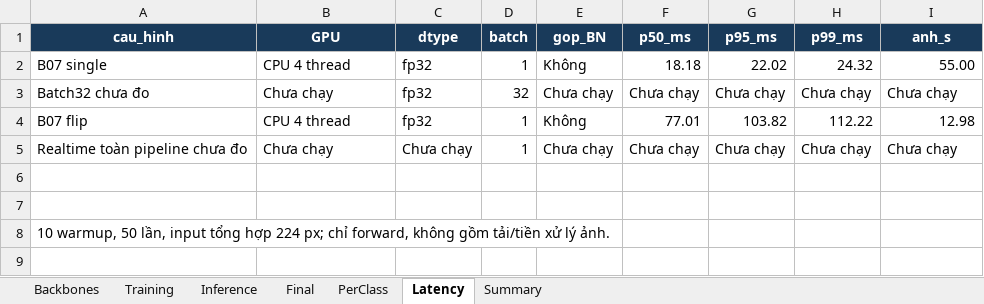
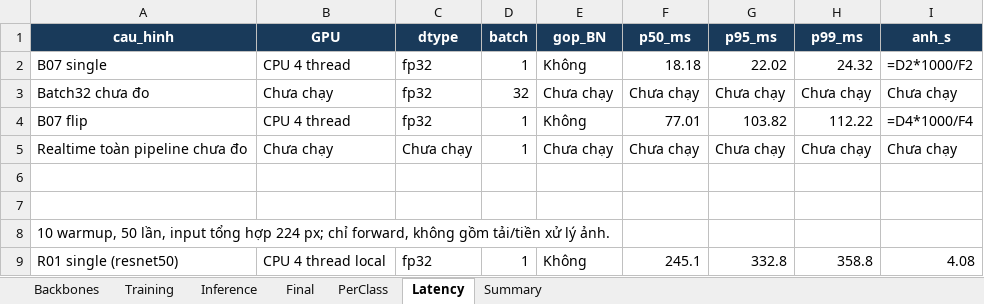
Before and after one commit to nvchien19/K4-Track4-Day2-Deeplearning-Advance, an Excel workbook: submissions/2A202602926_NguyenVanChien/results.xlsx, sheet Latency, drawn as a sheet; values as stored, in another font and other column widths than the file's, no borders; formulas without a stored value are shown as written; the diff names each change by its address in the sheet, - before the commit and + after, or states it on an @@ line.

```diff
--- a/submissions/2A202602926_NguyenVanChien/results.xlsx (sheet Latency)
+++ b/submissions/2A202602926_NguyenVanChien/results.xlsx (sheet Latency)
-I2 (anh_s): 55.00
+I2 (anh_s): =D2*1000/F2
-I4 (anh_s): 12.98
+I4 (anh_s): =D4*1000/F4
+row 9: R01 single (resnet50) | CPU 4 thread local | fp32 | 1 | Không | 245.1 | 332.8 | 358.8 | 4.08
```
Also changed, not shown: sheet Final, sheet Backbones, sheet Summary, sheet Inference, 17 other files.
